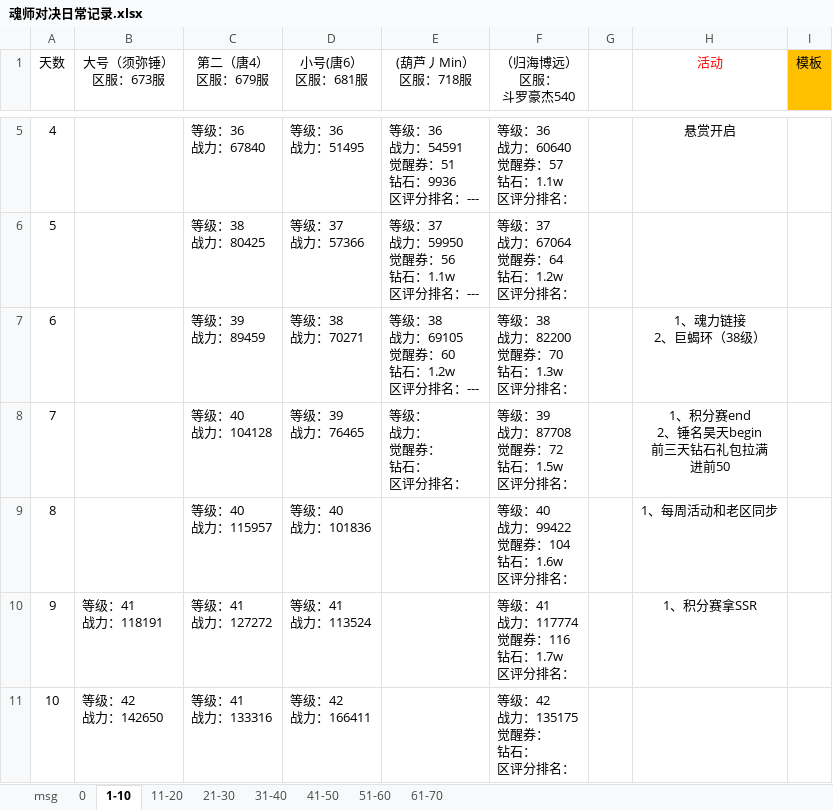
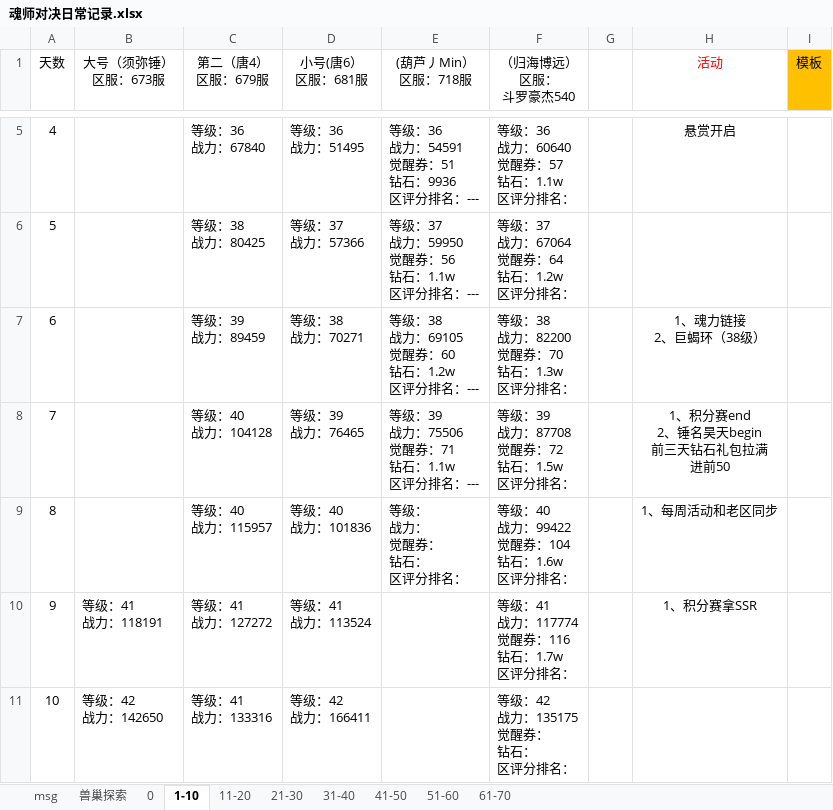
Before and after one commit to 1030821847/Person, an Excel workbook: 魂师对决日常记录.xlsx, sheet 1-10, drawn as a sheet; only a part is shown, gaps mark what is left out; values as stored, in another font and other column widths than the file's, no borders; ↵ is a line break in a cell; the diff names each change by its address in the sheet, - before the commit and + after, or states it on an @@ line.

```diff
--- a/魂师对决日常记录.xlsx (sheet 1-10)
+++ b/魂师对决日常记录.xlsx (sheet 1-10)
+sheet tab: 兽巢探索
-E8 ((葫芦丿Min） 区服：718服): 等级： ↵ 战力： ↵ 觉醒券： ↵ 钻石： ↵ 区评分排名：
+E8 ((葫芦丿Min） 区服：718服): 等级：39 ↵ 战力：75506 ↵ 觉醒券：71 ↵ 钻石：1.1w ↵ 区评分排名：---
-E9 ((葫芦丿Min） 区服：718服): (empty)
+E9 ((葫芦丿Min） 区服：718服): 等级： ↵ 战力： ↵ 觉醒券： ↵ 钻石： ↵ 区评分排名：
```
Also changed, not shown: sheet 61-70, sheet msg.
